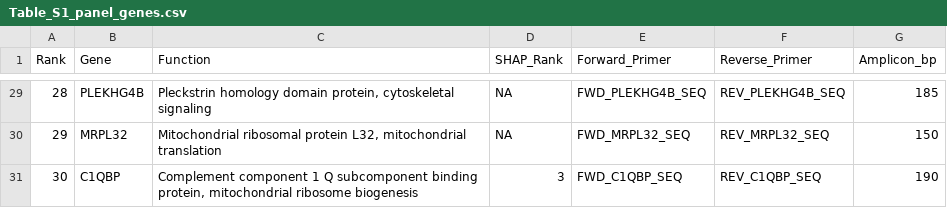
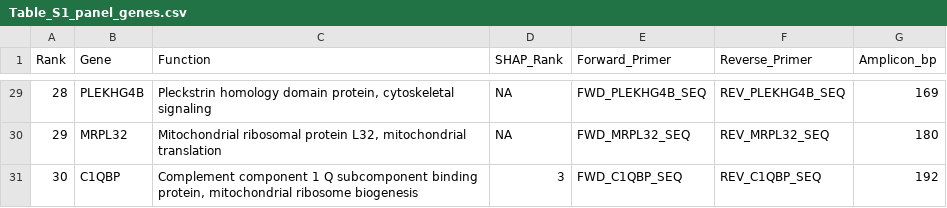
Before and after one commit to barlowa124/cultivated-meat-multiomic, a CSV file: docs/supplementary/Table_S1_panel_genes.csv, drawn as a sheet; only a part is shown, gaps mark what is left out; the diff covers the shown part only.

```diff
--- a/docs/supplementary/Table_S1_panel_genes.csv
+++ b/docs/supplementary/Table_S1_panel_genes.csv
@@ -29,3 +29,3 @@ Rank,Gene,Function,SHAP_Rank,Forward_Primer,Reverse_Primer,Amplicon_bp
-28,PLEKHG4B,"Pleckstrin homology domain protein, cytoskeletal signaling",NA,FWD_PLEKHG4B_SEQ,REV_PLEKHG4B_SEQ,185
-29,MRPL32,"Mitochondrial ribosomal protein L32, mitochondrial translation",NA,FWD_MRPL32_SEQ,REV_MRPL32_SEQ,150
-30,C1QBP,"Complement component 1 Q subcomponent binding protein, mitochondrial ribosome biogenesis",3,FWD_C1QBP_SEQ,REV_C1QBP_SEQ,190
+28,PLEKHG4B,"Pleckstrin homology domain protein, cytoskeletal signaling",NA,FWD_PLEKHG4B_SEQ,REV_PLEKHG4B_SEQ,169
+29,MRPL32,"Mitochondrial ribosomal protein L32, mitochondrial translation",NA,FWD_MRPL32_SEQ,REV_MRPL32_SEQ,180
+30,C1QBP,"Complement component 1 Q subcomponent binding protein, mitochondrial ribosome biogenesis",3,FWD_C1QBP_SEQ,REV_C1QBP_SEQ,192
```
Also changed, not shown: 27 edited cells elsewhere in this file, 31 other files.
